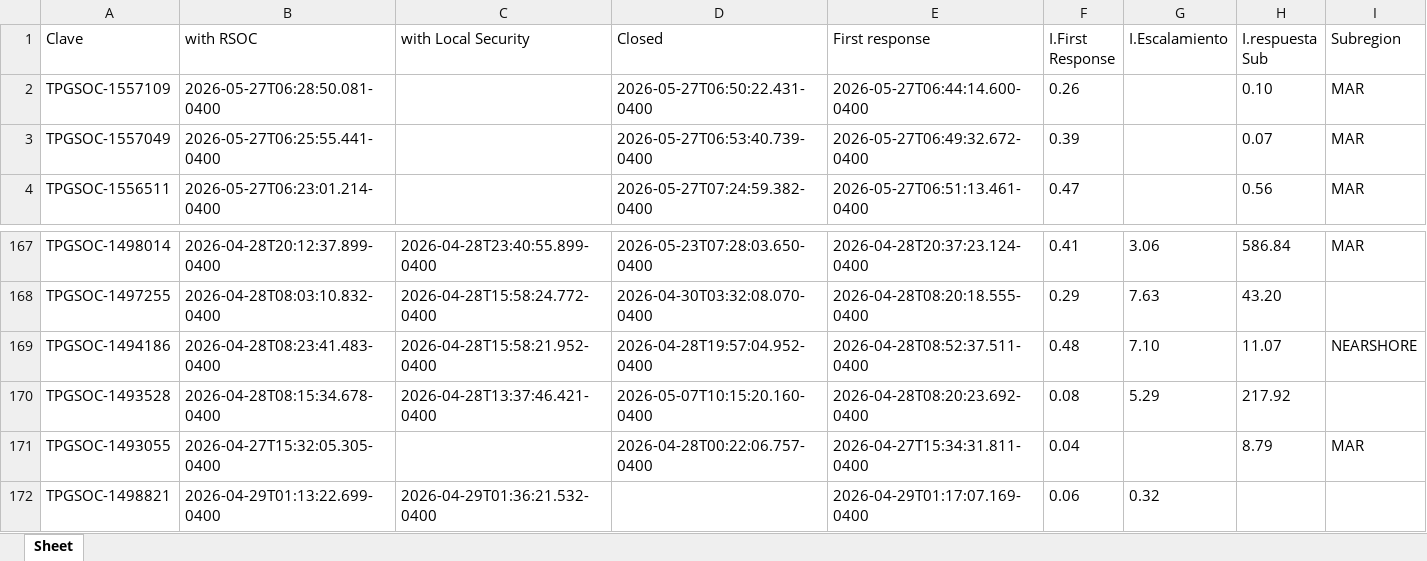
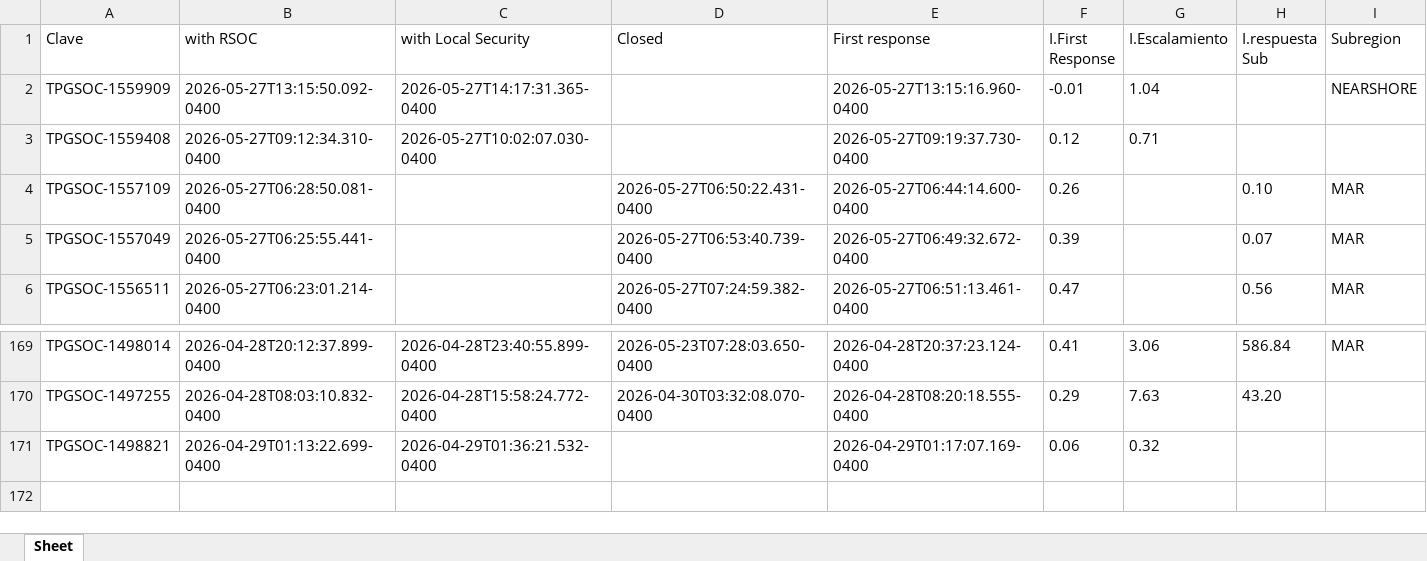
Before and after one commit to angeval25/TS, an Excel workbook: Libro1.xlsx, sheet Sheet, drawn as a sheet; only a part is shown, gaps mark what is left out; values as stored, in another font and other column widths than the file's, no borders; removed rows and columns are numbered as before the commit, all else as after; the diff names each change by its address in the sheet, - before the commit and + after, or states it on an @@ line.

Commit message:
Auto-update Libro1.xlsx 2026-05-27 21:06:27 UTC

```diff
--- a/Libro1.xlsx (sheet Sheet)
+++ b/Libro1.xlsx (sheet Sheet)
+row 2: TPGSOC-1559909 | 2026-05-27T13:15:50.092-0400 | 2026-05-27T14:17:31.365-0400 |  | 2026-05-27T13:15:16.960-0400 | -0.01 | 1.04 |  | NEARSHORE
+row 3: TPGSOC-1559408 | 2026-05-27T09:12:34.310-0400 | 2026-05-27T10:02:07.030-0400 |  | 2026-05-27T09:19:37.730-0400 | 0.12 | 0.71
-row 169: TPGSOC-1494186 | 2026-04-28T08:23:41.483-0400 | 2026-04-28T15:58:21.952-0400 | 2026-04-28T19:57:04.952-0400 | 2026-04-28T08:52:37.511-0400 | 0.48 | 7.10 | 11.07 | NEARSHORE
-row 170: TPGSOC-1493528 | 2026-04-28T08:15:34.678-0400 | 2026-04-28T13:37:46.421-0400 | 2026-05-07T10:15:20.160-0400 | 2026-04-28T08:20:23.692-0400 | 0.08 | 5.29 | 217.92
-row 171: TPGSOC-1493055 | 2026-04-27T15:32:05.305-0400 |  | 2026-04-28T00:22:06.757-0400 | 2026-04-27T15:34:31.811-0400 | 0.04 |  | 8.79 | MAR
```
